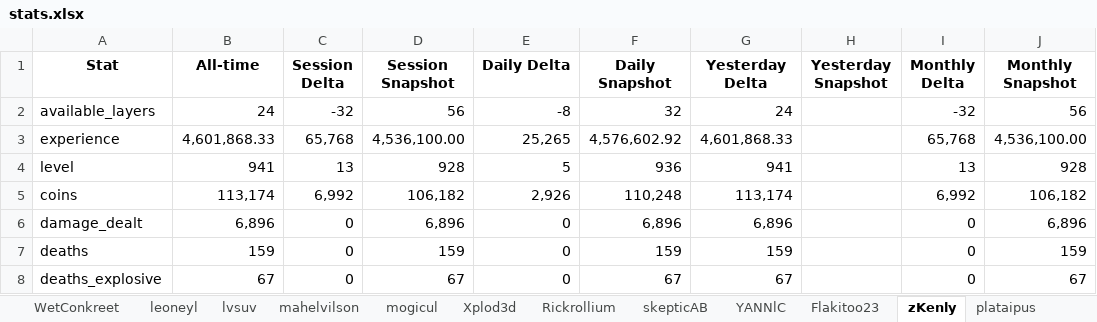
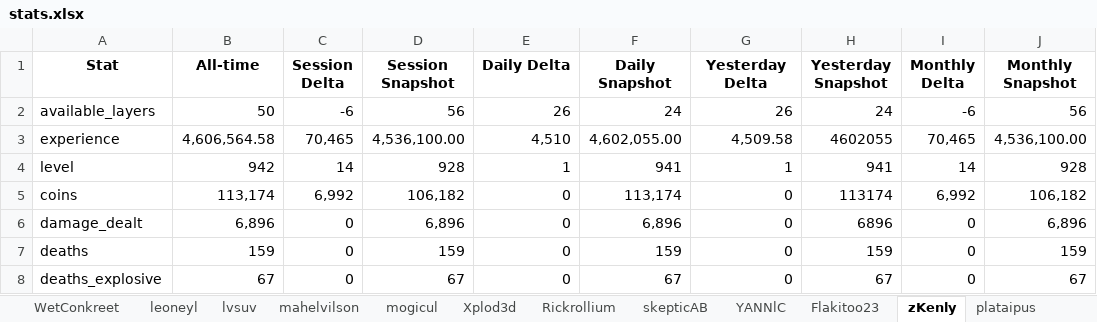
Before and after one commit to Chuckegg/Sheep-wars-bot-api, an Excel workbook: stats.xlsx, sheet zKenly, drawn as a sheet; only a part is shown; values as stored, in another font and other column widths than the file's, no borders; the diff covers the shown part only; the diff names each change by its address in the sheet, - before the commit and + after, or states it on an @@ line.

```diff
--- a/stats.xlsx (sheet zKenly)
+++ b/stats.xlsx (sheet zKenly)
-B2 (All-time): 24
+B2 (All-time): 50
-C2 (Session Delta): -32
+C2 (Session Delta): -6
-E2 (Daily Delta): -8
+E2 (Daily Delta): 26
-F2 (Daily Snapshot): 32
+F2 (Daily Snapshot): 24
-G2 (Yesterday Delta): 24
+G2 (Yesterday Delta): 26
-H2 (Yesterday Snapshot): (empty)
+H2 (Yesterday Snapshot): 24
-I2 (Monthly Delta): -32
+I2 (Monthly Delta): -6
-B3 (All-time): 4,601,868.33
+B3 (All-time): 4,606,564.58
-C3 (Session Delta): 65,768
+C3 (Session Delta): 70,465
-E3 (Daily Delta): 25,265
+E3 (Daily Delta): 4,510
-F3 (Daily Snapshot): 4,576,602.92
+F3 (Daily Snapshot): 4,602,055.00
-G3 (Yesterday Delta): 4,601,868.33
+G3 (Yesterday Delta): 4,509.58
-H3 (Yesterday Snapshot): (empty)
+H3 (Yesterday Snapshot): 4602055
-I3 (Monthly Delta): 65,768
+I3 (Monthly Delta): 70,465
-B4 (All-time): 941
+B4 (All-time): 942
-C4 (Session Delta): 13
+C4 (Session Delta): 14
-E4 (Daily Delta): 5
+E4 (Daily Delta): 1
-F4 (Daily Snapshot): 936
+F4 (Daily Snapshot): 941
-G4 (Yesterday Delta): 941
+G4 (Yesterday Delta): 1
-H4 (Yesterday Snapshot): (empty)
+H4 (Yesterday Snapshot): 941
-I4 (Monthly Delta): 13
+I4 (Monthly Delta): 14
-E5 (Daily Delta): 2,926
+E5 (Daily Delta): 0
-F5 (Daily Snapshot): 110,248
+F5 (Daily Snapshot): 113,174
-G5 (Yesterday Delta): 113,174
+G5 (Yesterday Delta): 0
-H5 (Yesterday Snapshot): (empty)
+H5 (Yesterday Snapshot): 113174
-G6 (Yesterday Delta): 6,896
+G6 (Yesterday Delta): 0
-H6 (Yesterday Snapshot): (empty)
+H6 (Yesterday Snapshot): 6896
-G7 (Yesterday Delta): 159
+G7 (Yesterday Delta): 0
-H7 (Yesterday Snapshot): (empty)
+H7 (Yesterday Snapshot): 159
-G8 (Yesterday Delta): 67
+G8 (Yesterday Delta): 0
-H8 (Yesterday Snapshot): (empty)
+H8 (Yesterday Snapshot): 67
```
Also changed, not shown: 33 edited cells elsewhere in this sheet, sheet TimmieJimmie, sheet Acentrion, sheet Kimmiii20, sheet ewz_, sheet pogdvde, sheet KabutoKat, 35 more sheets, other sheet tabs, 9 other files.
